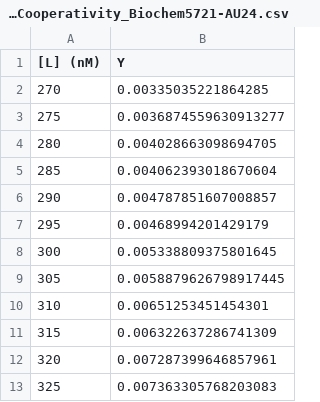
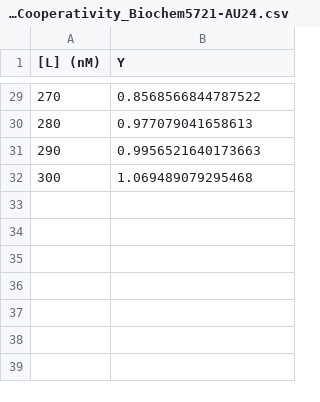
Before and after one commit to dbwilburn/BIOC5721, a CSV file: HW9_Cooperativity_Biochem5721-AU24.csv, drawn as a sheet; only a part is shown, gaps mark what is left out; the diff covers the shown part only.

Commit message:
Add files via upload

```diff
--- a/HW9_Cooperativity_Biochem5721-AU24.csv
+++ b/HW9_Cooperativity_Biochem5721-AU24.csv
@@ -2,12 +29,4 @@
-270,0.00335035221864285
-275,0.0036874559630913277
-280,0.004028663098694705
-285,0.004062393018670604
-290,0.004787851607008857
-295,0.00468994201429179
-300,0.005338809375801645
-305,0.0058879626798917445
-310,0.00651253451454301
-315,0.006322637286741309
-320,0.007287399646857961
-325,0.007363305768203083
+270,0.8568566844787522
+280,0.977079041658613
+290,0.9956521640173663
+300,1.069489079295468
```
Also changed, not shown: 27 added rows elsewhere in this file.
